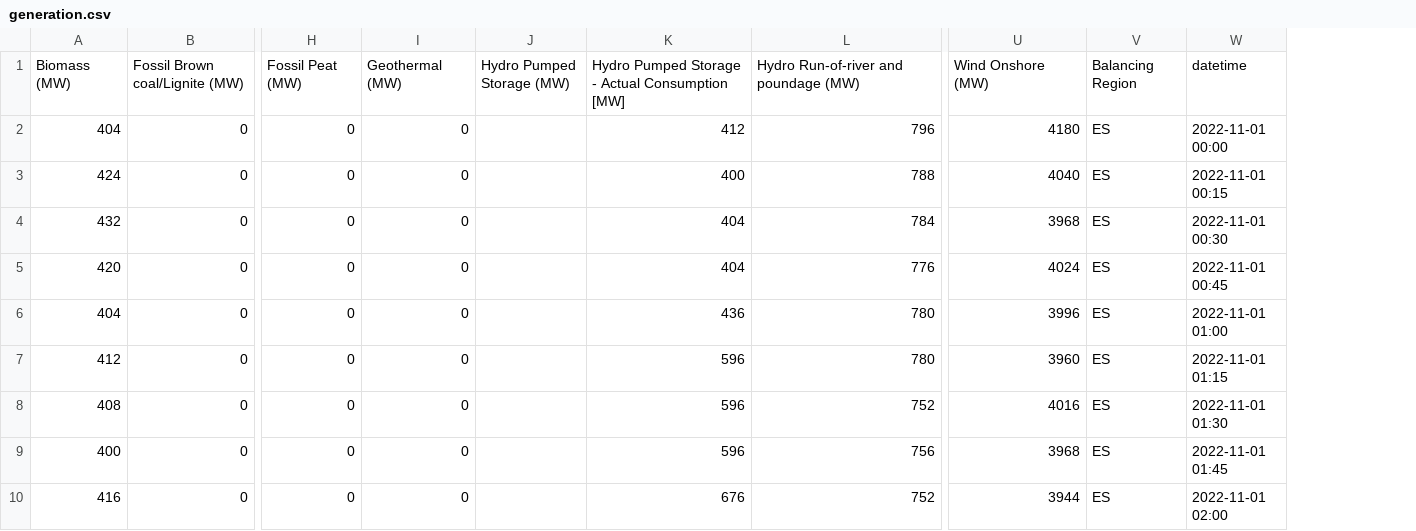
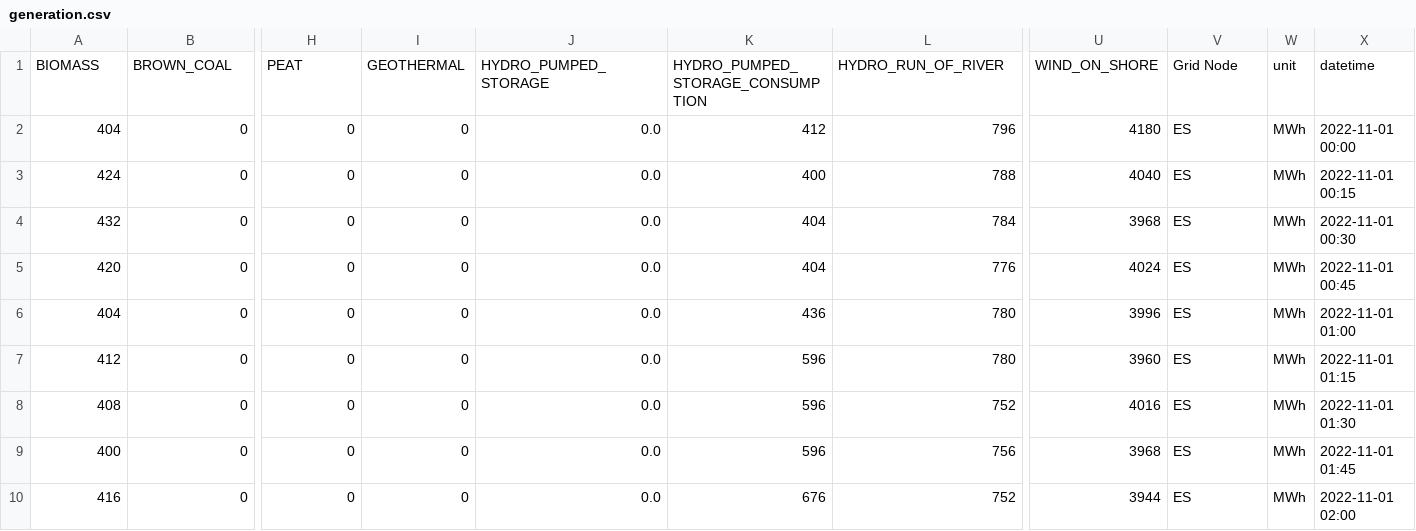
Before and after one commit to carbon-data-specification/Power-Systems-Data-API-Demonstrator, a CSV file: data/ENTSO-E/generation.csv, drawn as a sheet; only a part is shown, gaps mark what is left out; removed rows and columns are numbered as before the commit, all else as after; rows hold the shown columns only; the diff names each change by its address in the sheet, - before the commit and + after, or states it on an @@ line.

```diff
--- a/data/ENTSO-E/generation.csv
+++ b/data/ENTSO-E/generation.csv
-column J, empty
+column J, rows 2-10: all 0.0
+column W, rows 2-10: all MWh
-row 1: Biomass (MW) | Fossil Brown coal/Lignite (MW) | Fossil Peat (MW) | Geothermal (MW) | Hydro Pumped Storage (MW) | Hydro Pumped Storage - Actual Consumption [MW] | Hydro Run-of-river and poundage (MW) | Wind Onshore (MW) | Balancing Region | datetime
+row 1: BIOMASS | BROWN_COAL | PEAT | GEOTHERMAL | HYDRO_PUMPED_STORAGE | HYDRO_PUMPED_STORAGE_CONSUMPTION | HYDRO_RUN_OF_RIVER | WIND_ON_SHORE | Grid Node | unit | datetime
```
Also changed, not shown: data/EIA/generation.csv, data/EIA/imports_exports.csv, 32 other files.
